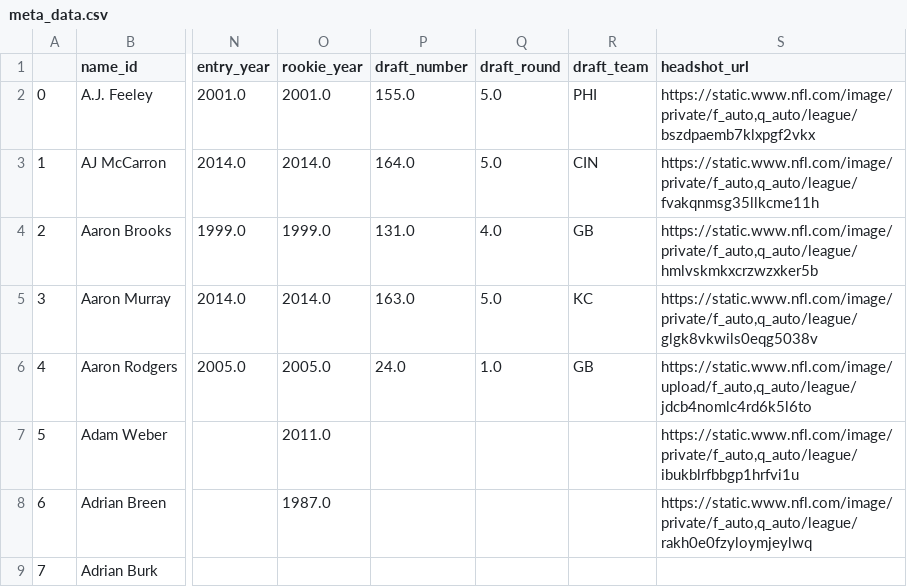
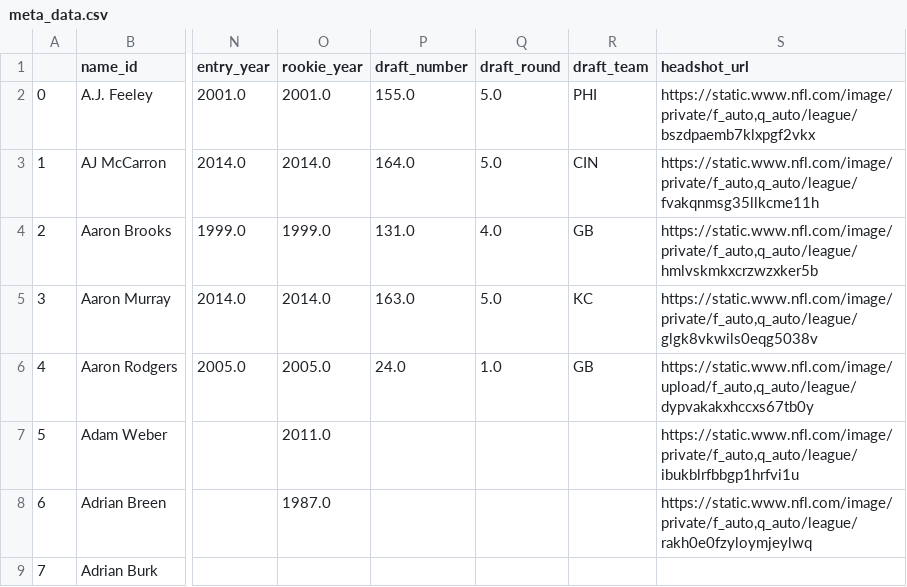
Before and after one commit to greerreNFL/nfeloqb, a CSV file: Other Data/meta_data.csv, drawn as a sheet; only a part is shown, gaps mark what is left out; the diff covers the shown part only; the diff names each change by its address in the sheet, - before the commit and + after, or states it on an @@ line.

```diff
--- a/Other Data/meta_data.csv
+++ b/Other Data/meta_data.csv
-S6 (headshot_url): https://static.www.nfl.com/image/upload/f_auto,q_auto/league/jdcb4nomlc4rd6k5l6to
+S6 (headshot_url): https://static.www.nfl.com/image/upload/f_auto,q_auto/league/dypvakakxhccxs67tb0y
```
Also changed, not shown: 1 added row, 6 removed rows, 78 edited cells and row numbers in column A elsewhere in this file, Other Data/defensive_adjustments.csv, 2 other files.
